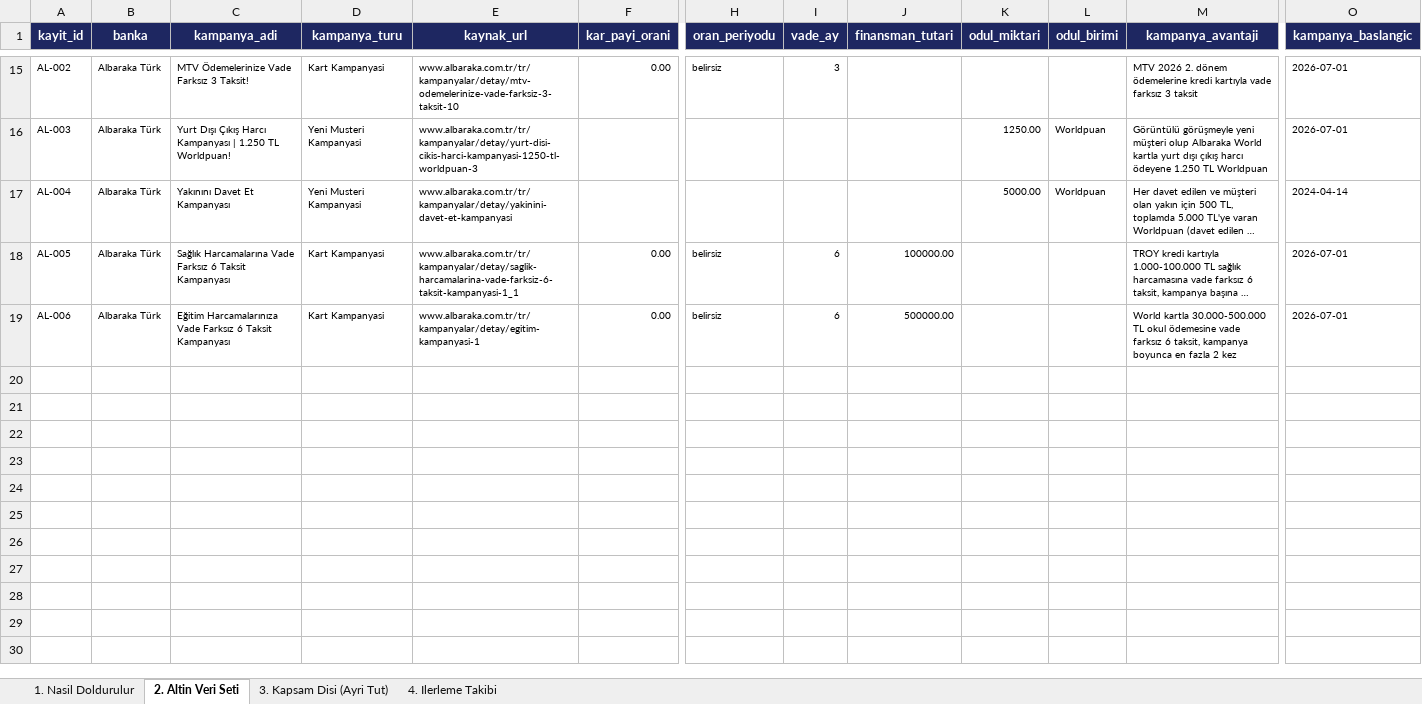
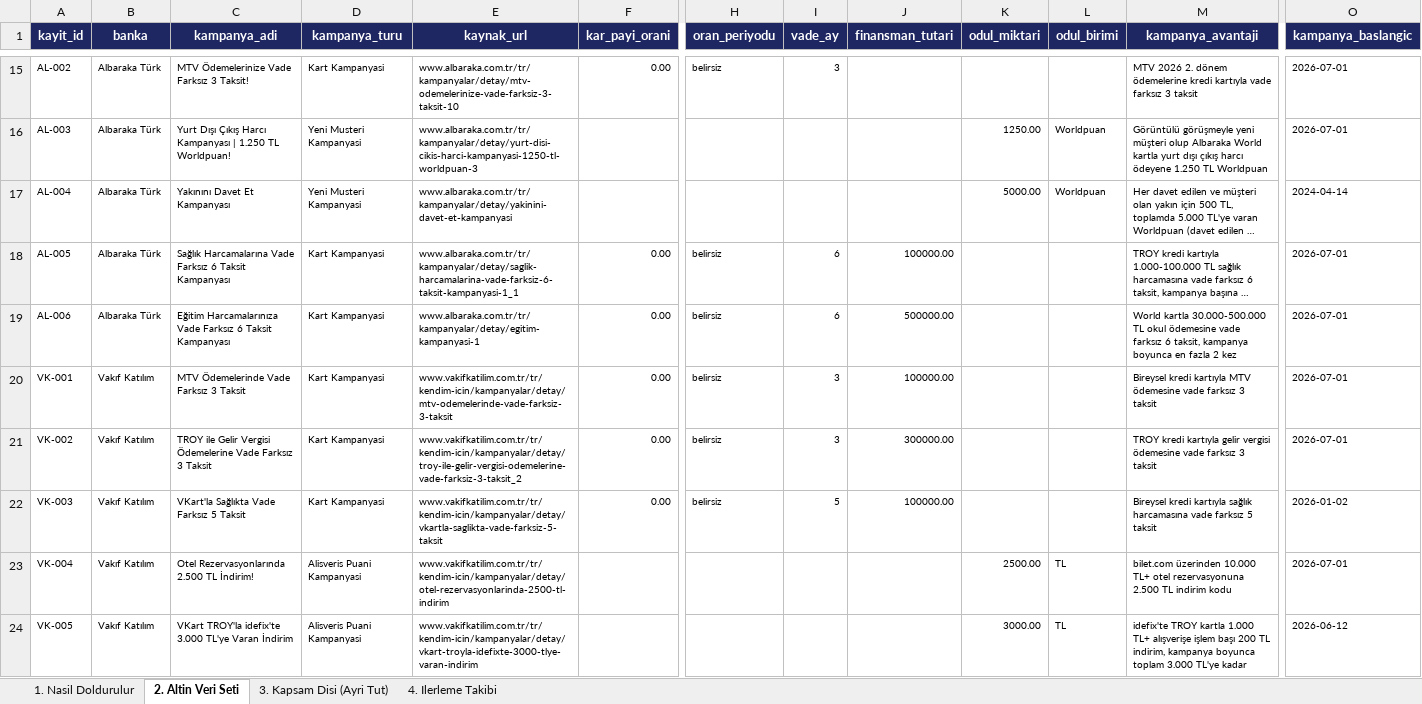
Before and after one commit to Sara-Toptamur36/katilim-ai, an Excel workbook: gold_dataset/altin_veri_seti.xlsx, sheet 2. Altin Veri Seti, drawn as a sheet; only a part is shown, gaps mark what is left out; long unchanged cells end in …; values as stored, in another font and other column widths than the file's, no borders; rows hold the shown columns only; the diff covers the shown part only; the diff names each change by its address in the sheet, - before the commit and + after, or states it on an @@ line.

Commit message:
feat: 7 banka icin altin veri kayitlari eklendi

```diff
--- a/gold_dataset/altin_veri_seti.xlsx (sheet 2. Altin Veri Seti)
+++ b/gold_dataset/altin_veri_seti.xlsx (sheet 2. Altin Veri Seti)
+row 20: VK-001 | Vakıf Katılım | MTV Ödemelerinde Vade Farksız 3 Taksit | Kart Kampanyasi | www.vakifkatilim.com.tr/tr/kendim-icin/kampanyalar/detay/mtv-odemelerinde-vade-farksiz-3-taksit | 0.00 | belirsiz | 3 | 100000.00 |  |  | Bireysel kredi kartıyla MTV ödemesine vade farksız 3 taksit | 2026-07-01
+row 21: VK-002 | Vakıf Katılım | TROY ile Gelir Vergisi Ödemelerine Vade Farksız 3 Taksit | Kart Kampanyasi | www.vakifkatilim.com.tr/tr/kendim-icin/kampanyalar/detay/troy-ile-gelir-vergisi-odemelerine-vade-farksiz-3-taksit_2 | 0.00 | belirsiz | 3 | 300000.00 |  |  | TROY kredi kartıyla gelir vergisi ödemesine vade farksız 3 taksit | 2026-07-01
+row 22: VK-003 | Vakıf Katılım | VKart'la Sağlıkta Vade Farksız 5 Taksit | Kart Kampanyasi | www.vakifkatilim.com.tr/tr/kendim-icin/kampanyalar/detay/vkartla-saglikta-vade-farksiz-5-taksit | 0.00 | belirsiz | 5 | 100000.00 |  |  | Bireysel kredi kartıyla sağlık harcamasına vade farksız 5 taksit | 2026-01-02
+row 23: VK-004 | Vakıf Katılım | Otel Rezervasyonlarında 2.500 TL İndirim! | Alisveris Puani Kampanyasi | www.vakifkatilim.com.tr/tr/kendim-icin/kampanyalar/detay/otel-rezervasyonlarinda-2500-tl-indirim |  |  |  |  | 2500.00 | TL | bilet.com üzerinden 10.000 TL+ otel rezervasyonuna 2.500 TL indirim kodu | 2026-07-01
+row 24: VK-005 | Vakıf Katılım | VKart TROY'la idefix'te 3.000 TL'ye Varan İndirim | Alisveris Puani Kampanyasi | www.vakifkatilim.com.tr/tr/kendim-icin/kampanyalar/detay/vkart-troyla-idefixte-3000-tlye-varan-indirim |  |  |  |  | 3000.00 | TL | idefix'te TROY kartla 1.000 TL+ alışverişe işlem başı 200 TL indirim, kampanya boyunca toplam 3.000 TL'ye kadar | 2026-06-12
```
Also changed, not shown: 40 added rows elsewhere in this sheet, 1 other file.
